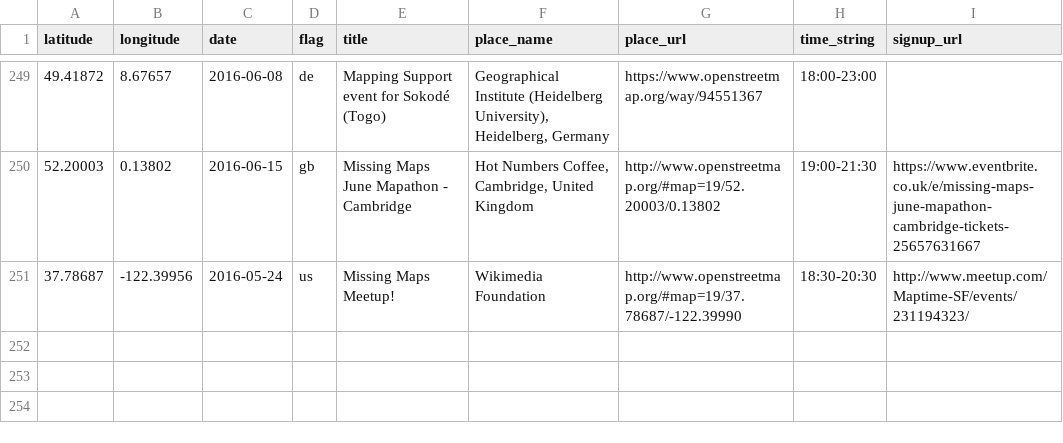
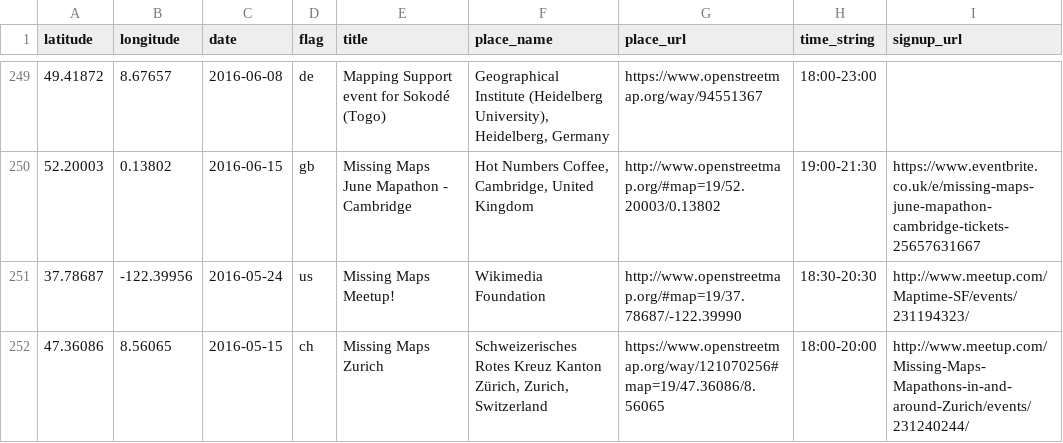
Before and after one commit to MissingMaps/missingmaps.github.io, a CSV file: app/_data/events.csv, drawn as a sheet; only a part is shown, gaps mark what is left out; the diff names each change by its address in the sheet, - before the commit and + after, or states it on an @@ line.

Commit message:
Update events.csv

```diff
--- a/app/_data/events.csv
+++ b/app/_data/events.csv
+row 252: 47.36086 | 8.56065 | 2016-05-15 | ch | Missing Maps Zurich | Schweizerisches Rotes Kreuz Kanton Zürich, Zurich, Switzerland | https://www.openstreetmap.org/way/121070256#map=19/47.36086/8.56065 | 18:00-20:00 | http://www.meetup.com/Missing-Maps-Mapathons-in-and-around-Zurich/events/231240244/
```
